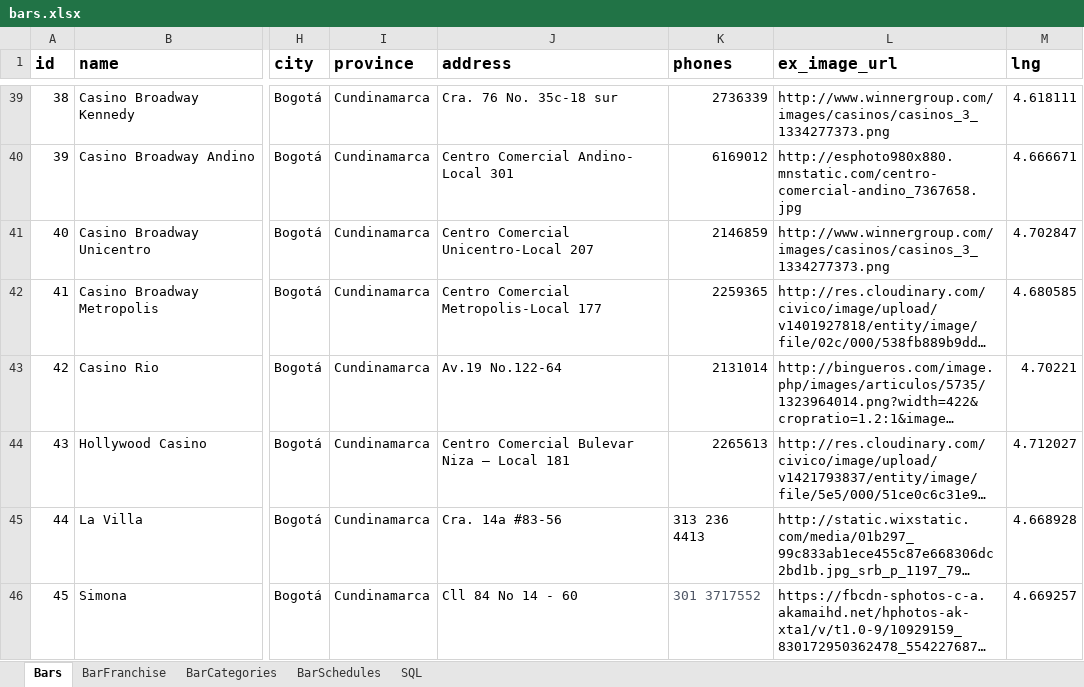
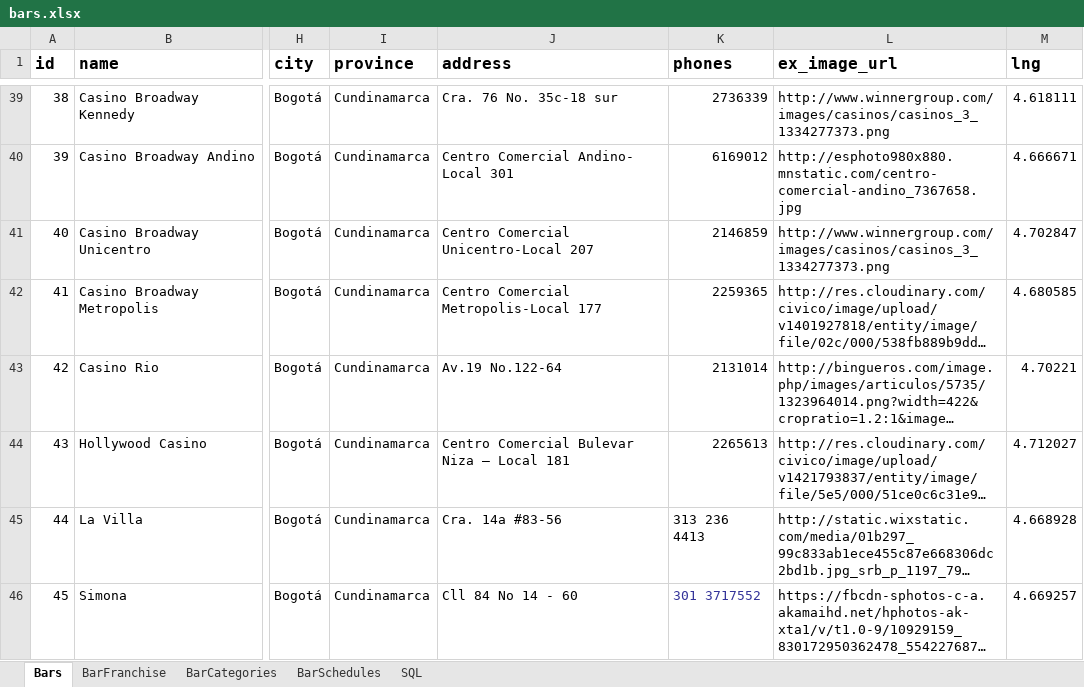
Before and after one commit to marcohern/Atlasweb, an Excel workbook: doc/bars.xlsx, sheet Bars, drawn as a sheet; only a part is shown, gaps mark what is left out; long unchanged cells end in …; values as stored, in another font and other column widths than the file's, no borders; the diff names each change by its address in the sheet, - before the commit and + after, or states it on an @@ line.

```diff
--- a/doc/bars.xlsx (sheet Bars)
+++ b/doc/bars.xlsx (sheet Bars)
-K46 text colour: #4E5665
+K46 text colour: #333399
```
Also changed, not shown: sheet SQL, 1 other file.
